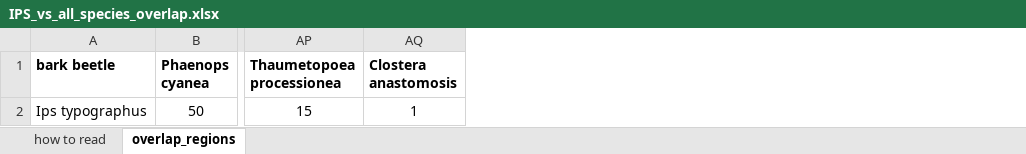
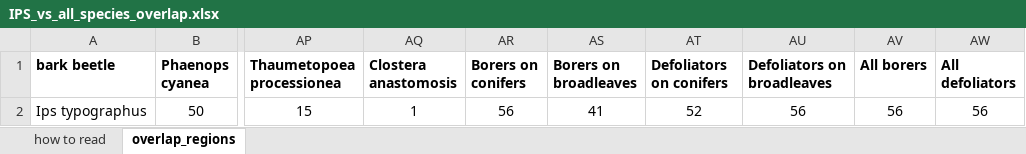
Before and after one commit to hazari2121/githubtraining, an Excel workbook: outputs/tables/IPS_vs_all_species_overlap.xlsx, sheet overlap_regions, drawn as a sheet; only a part is shown, gaps mark what is left out; values as stored, in another font and other column widths than the file's, no borders; conditional formats not drawn; the diff names each change by its address in the sheet, - before the commit and + after, or states it on an @@ line.

```diff
--- a/outputs/tables/IPS_vs_all_species_overlap.xlsx (sheet overlap_regions)
+++ b/outputs/tables/IPS_vs_all_species_overlap.xlsx (sheet overlap_regions)
+column AR (Borers on conifers), row 2: 56
+column AS (Borers on broadleaves), row 2: 41
+column AT (Defoliators on conifers), row 2: 52
+column AU (Defoliators on broadleaves), row 2: 56
+column AV (All borers), row 2: 56
+column AW (All defoliators), row 2: 56
```
Also changed, not shown: sheet how to read, 1 other file.
